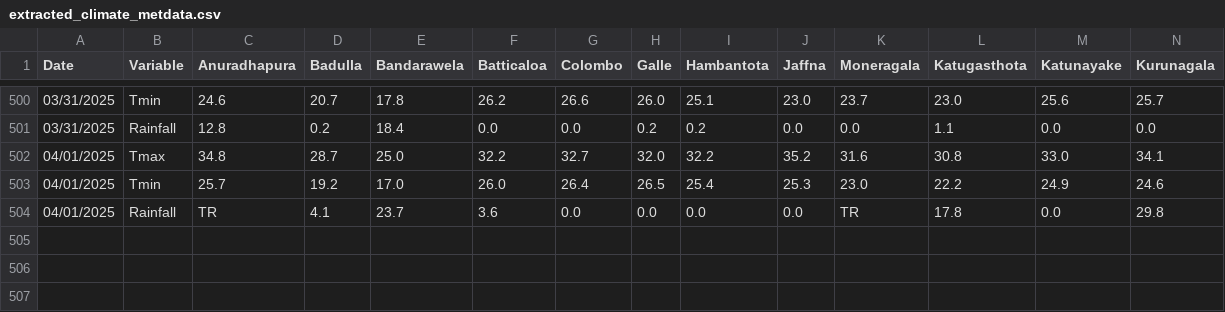
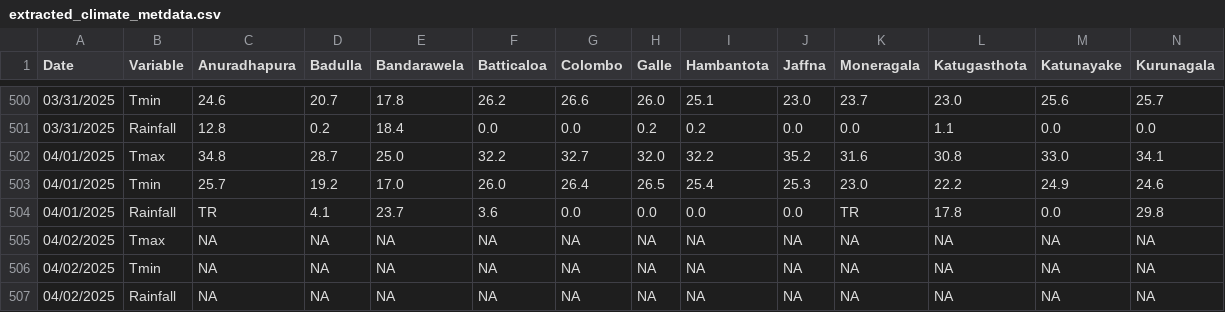
Before and after one commit to Metdata04/download_metdata, a CSV file: extracted_data/extracted_climate_metdata.csv, drawn as a sheet; only a part is shown, gaps mark what is left out; rows hold the shown columns only; the diff names each change by its address in the sheet, - before the commit and + after, or states it on an @@ line.

Commit message:
Extracted data from climate update PDF

```diff
--- a/extracted_data/extracted_climate_metdata.csv
+++ b/extracted_data/extracted_climate_metdata.csv
+row 505: 04/02/2025 | Tmax | NA | NA | NA | NA | NA | NA | NA | NA | NA | NA | NA | NA
+row 506: 04/02/2025 | Tmin | NA | NA | NA | NA | NA | NA | NA | NA | NA | NA | NA | NA
+row 507: 04/02/2025 | Rainfall | NA | NA | NA | NA | NA | NA | NA | NA | NA | NA | NA | NA
```
